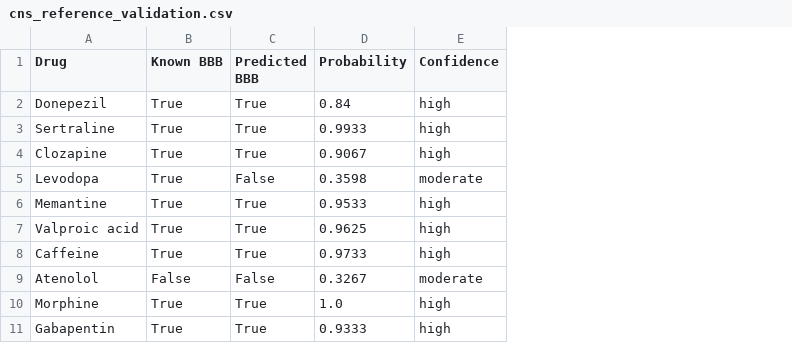
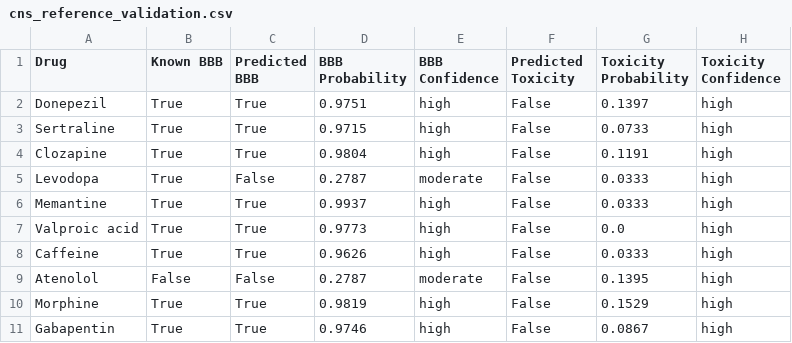
Before and after one commit to digital-molecules/Neuricular, a CSV file: results/cns_reference_validation.csv, drawn as a sheet; removed rows and columns are numbered as before the commit, all else as after; the diff names each change by its address in the sheet, - before the commit and + after, or states it on an @@ line.

```diff
--- a/results/cns_reference_validation.csv
+++ b/results/cns_reference_validation.csv
-column D (Probability), rows 2-11: 0.84 | 0.9933 | 0.9067 | 0.3598 | 0.9533 | 0.9625 | 0.9733 | 0.3267 | 1.0 | 0.9333
+column D (BBB Probability), rows 2-11: 0.9751 | 0.9715 | 0.9804 | 0.2787 | 0.9937 | 0.9773 | 0.9626 | 0.2787 | 0.9819 | 0.9746
+column F (Predicted Toxicity), rows 2-11: all False
+column G (Toxicity Probability), rows 2-11: 0.1397 | 0.0733 | 0.1191 | 0.0333 | 0.0333 | 0.0 | 0.0333 | 0.1395 | 0.1529 | 0.0867
+column H (Toxicity Confidence), rows 2-11: all high
-E1: Confidence
+E1: BBB Confidence
```
Also changed, not shown: results/performance_summary.csv, 4 other files.
